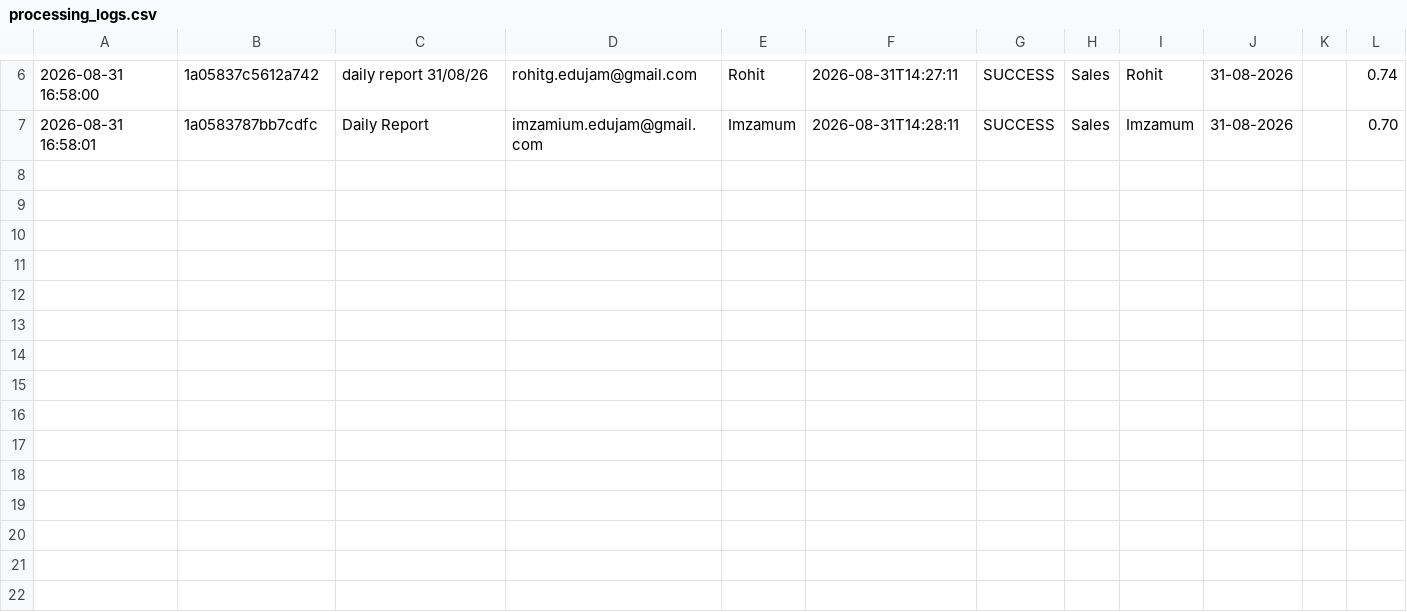
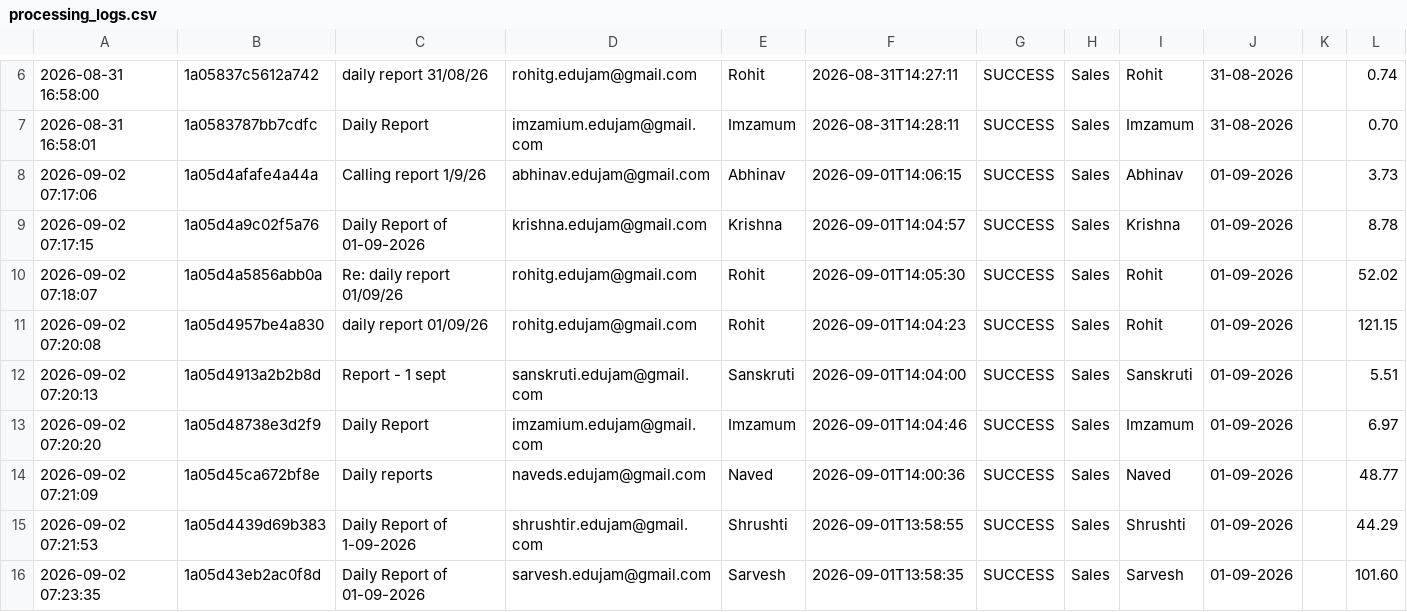
Before and after one commit to Hardik0241/Report_Automation_Dadar, a CSV file: Working_Report_Editor/logs/processing_logs.csv, drawn as a sheet; only a part is shown, gaps mark what is left out.

```diff
--- a/Working_Report_Editor/logs/processing_logs.csv
+++ b/Working_Report_Editor/logs/processing_logs.csv
@@ -7 +7,10 @@
 2026-08-31 16:58:01,1a0583787bb7cdfc,Daily Report,imzamium.edujam@gmail.com,Imzamum,2026-08-31T14:28:11,SUCCESS,Sales,Imzamum,31-08-2026,,0.70
+2026-09-02 07:17:06,1a05d4afafe4a44a,Calling report 1/9/26,abhinav.edujam@gmail.com,Abhinav,2026-09-01T14:06:15,SUCCESS,Sales,Abhinav,01-09-2026,,3.73
+2026-09-02 07:17:15,1a05d4a9c02f5a76,Daily Report of 01-09-2026,krishna.edujam@gmail.com,Krishna,2026-09-01T14:04:57,SUCCESS,Sales,Krishna,01-09-2026,,8.78
+2026-09-02 07:18:07,1a05d4a5856abb0a,Re: daily report 01/09/26,rohitg.edujam@gmail.com,Rohit,2026-09-01T14:05:30,SUCCESS,Sales,Rohit,01-09-2026,,52.02
+2026-09-02 07:20:08,1a05d4957be4a830,daily report 01/09/26,rohitg.edujam@gmail.com,Rohit,2026-09-01T14:04:23,SUCCESS,Sales,Rohit,01-09-2026,,121.15
+2026-09-02 07:20:13,1a05d4913a2b2b8d,Report - 1 sept,sanskruti.edujam@gmail.com,Sanskruti,2026-09-01T14:04:00,SUCCESS,Sales,Sanskruti,01-09-2026,,5.51
+2026-09-02 07:20:20,1a05d48738e3d2f9,Daily Report,imzamium.edujam@gmail.com,Imzamum,2026-09-01T14:04:46,SUCCESS,Sales,Imzamum,01-09-2026,,6.97
+2026-09-02 07:21:09,1a05d45ca672bf8e,Daily reports,naveds.edujam@gmail.com,Naved,2026-09-01T14:00:36,SUCCESS,Sales,Naved,01-09-2026,,48.77
+2026-09-02 07:21:53,1a05d4439d69b383,Daily Report of 1-09-2026,shrushtir.edujam@gmail.com,Shrushti,2026-09-01T13:58:55,SUCCESS,Sales,Shrushti,01-09-2026,,44.29
+2026-09-02 07:23:35,1a05d43eb2ac0f8d,Daily Report of 01-09-2026,sarvesh.edujam@gmail.com,Sarvesh,2026-09-01T13:58:35,SUCCESS,Sales,Sarvesh,01-09-2026,,101.60
```
